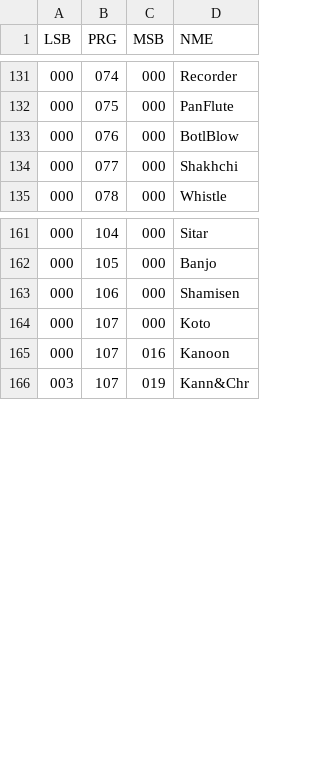
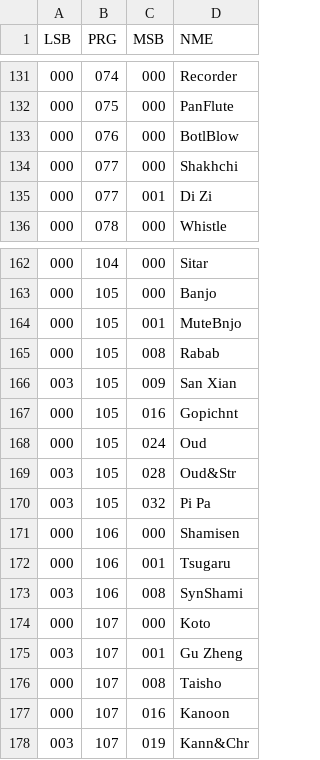
Before and after one commit to ltgcgo/octavia, a TSV file: data/bank/gs.tsv, drawn as a sheet; only a part is shown, gaps mark what is left out.

```diff
--- a/data/bank/gs.tsv
+++ b/data/bank/gs.tsv
@@ -134,2 +134,3 @@ LSB	PRG	MSB	NME
 000	077	000	Shakhchi
+000	077	001	Di Zi
 000	078	000	Whistle
@@ -162,4 +163,15 @@ LSB	PRG	MSB	NME
 000	105	000	Banjo
+000	105	001	MuteBnjo
+000	105	008	Rabab
+003	105	009	San Xian
+000	105	016	Gopichnt
+000	105	024	Oud
+003	105	028	Oud&Str
+003	105	032	Pi Pa
 000	106	000	Shamisen
+000	106	001	Tsugaru
+003	106	008	SynShami
 000	107	000	Koto
+003	107	001	Gu Zheng
+000	107	008	Taisho
 000	107	016	Kanoon
```
Also changed, not shown: 5 other files.
